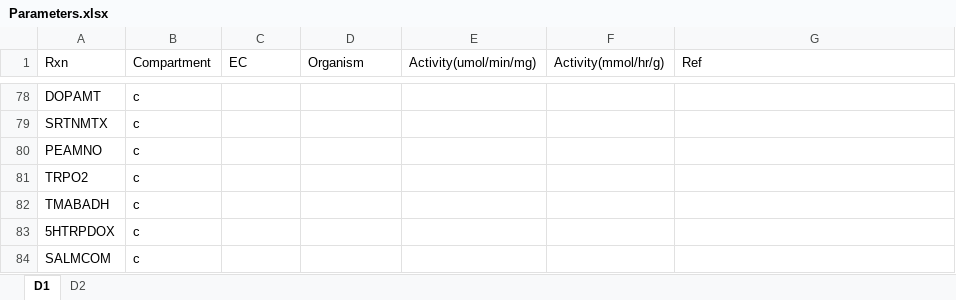
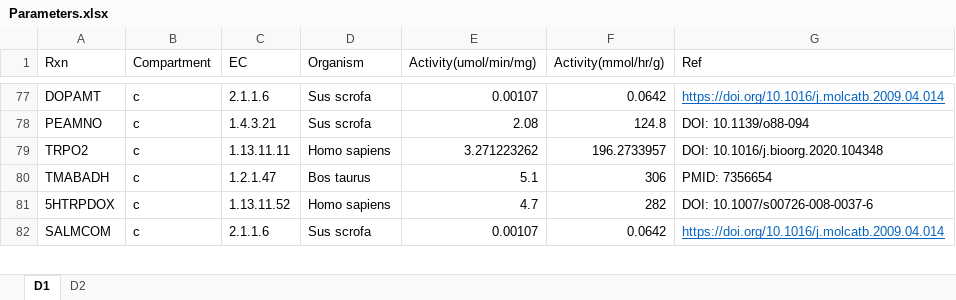
Before and after one commit to SizheQiu/PigGEM2025, an Excel workbook: data/gems/Parameters.xlsx, sheet D1, drawn as a sheet; only a part is shown, gaps mark what is left out; values as stored, in another font and other column widths than the file's, no borders; removed rows and columns are numbered as before the commit, all else as after; the diff covers the shown part only; the diff names each change by its address in the sheet, - before the commit and + after, or states it on an @@ line.

```diff
--- a/data/gems/Parameters.xlsx (sheet D1)
+++ b/data/gems/Parameters.xlsx (sheet D1)
-C77 (EC): (empty)
+C77 (EC): 2.1.1.6
-D77 (Organism): (empty)
+D77 (Organism): Sus scrofa
-E77 (Activity(umol/min/mg)): (empty)
+E77 (Activity(umol/min/mg)): 0.00107
-F77 (Activity(mmol/hr/g)): (empty)
+F77 (Activity(mmol/hr/g)): 0.0642
-G77 (Ref): (empty)
+G77 (Ref): https://doi.org/10.1016/j.molcatb.2009.04.014
-row 79: SRTNMTX | c
-C78 (EC): (empty)
+C78 (EC): 1.4.3.21
-D78 (Organism): (empty)
+D78 (Organism): Sus scrofa
-E78 (Activity(umol/min/mg)): (empty)
+E78 (Activity(umol/min/mg)): 2.08
-F78 (Activity(mmol/hr/g)): (empty)
+F78 (Activity(mmol/hr/g)): 124.8
-G78 (Ref): (empty)
+G78 (Ref): DOI: 10.1139/o88-094
-C79 (EC): (empty)
+C79 (EC): 1.13.11.11
-D79 (Organism): (empty)
+D79 (Organism): Homo sapiens
-E79 (Activity(umol/min/mg)): (empty)
+E79 (Activity(umol/min/mg)): 3.271223262
-F79 (Activity(mmol/hr/g)): (empty)
+F79 (Activity(mmol/hr/g)): 196.2733957
-G79 (Ref): (empty)
+G79 (Ref): DOI: 10.1016/j.bioorg.2020.104348
-C80 (EC): (empty)
+C80 (EC): 1.2.1.47
-D80 (Organism): (empty)
+D80 (Organism): Bos taurus
-E80 (Activity(umol/min/mg)): (empty)
+E80 (Activity(umol/min/mg)): 5.1
-F80 (Activity(mmol/hr/g)): (empty)
+F80 (Activity(mmol/hr/g)): 306
-G80 (Ref): (empty)
+G80 (Ref): PMID: 7356654
-C81 (EC): (empty)
+C81 (EC): 1.13.11.52
-D81 (Organism): (empty)
+D81 (Organism): Homo sapiens
-E81 (Activity(umol/min/mg)): (empty)
+E81 (Activity(umol/min/mg)): 4.7
-F81 (Activity(mmol/hr/g)): (empty)
+F81 (Activity(mmol/hr/g)): 282
-G81 (Ref): (empty)
+G81 (Ref): DOI: 10.1007/s00726-008-0037-6
-C82 (EC): (empty)
+C82 (EC): 2.1.1.6
-D82 (Organism): (empty)
+D82 (Organism): Sus scrofa
-E82 (Activity(umol/min/mg)): (empty)
+E82 (Activity(umol/min/mg)): 0.00107
-F82 (Activity(mmol/hr/g)): (empty)
+F82 (Activity(mmol/hr/g)): 0.0642
-G82 (Ref): (empty)
+G82 (Ref): https://doi.org/10.1016/j.molcatb.2009.04.014
```
Also changed, not shown: 1 removed row and 100 edited cells elsewhere in this sheet.
